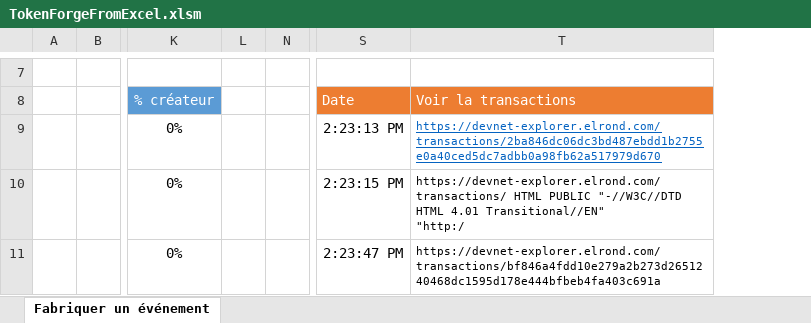
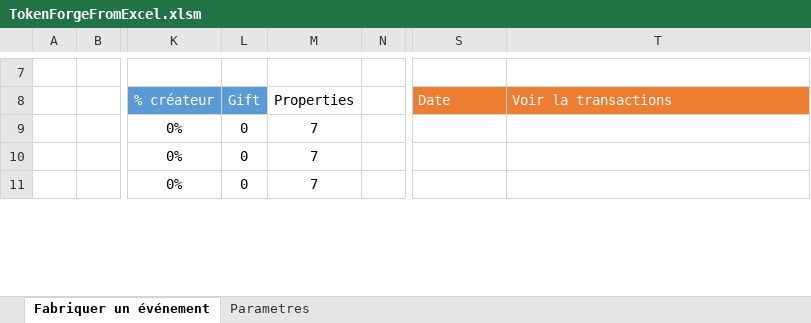
Before and after one commit to f80dev/elMoney, an Excel workbook: docs/assets/TokenForgeFromExcel.xlsm, sheet Fabriquer un événement, drawn as a sheet; only a part is shown, gaps mark what is left out; values as stored, in another font and other column widths than the file's, no borders; charts and pictures not drawn; removed rows and columns are numbered as before the commit, all else as after; ↵ is a line break in a cell; the diff covers the shown part only; the diff names each change by its address in the sheet, - before the commit and + after, or states it on an @@ line.

Commit message:
Intégration des recompenses dans les tokens

```diff
--- a/docs/assets/TokenForgeFromExcel.xlsm (sheet Fabriquer un événement)
+++ b/docs/assets/TokenForgeFromExcel.xlsm (sheet Fabriquer un événement)
+sheet tab: Parametres
-column L, empty
+column L (Gift), rows 9-11: all 0
@@ column M (Properties) unhidden, rows 9-11: all 7 @@
-S9 (Date): 2:23:13 PM
+S9 (Date): (empty)
-T9 (Voir la transactions): https://devnet-explorer.elrond.com/transactions/2ba846dc06dc3bd487ebdd1b2755e0a40ced5dc7adbb0a98fb62a517979d670
+T9 (Voir la transactions): (empty)
-S10 (Date): 2:23:15 PM
+S10 (Date): (empty)
-T10 (Voir la transactions): https://devnet-explorer.elrond.com/transactions/ HTML PUBLIC "-//W3C//DTD HTML 4.01 Transitional//EN" ↵ "http:/
+T10 (Voir la transactions): (empty)
-S11 (Date): 2:23:47 PM
+S11 (Date): (empty)
-T11 (Voir la transactions): https://devnet-explorer.elrond.com/transactions/bf846a4fdd10e279a2b273d2651240468dc1595d178e444bfbeb4fa403c691a
+T11 (Voir la transactions): (empty)
```
Also changed, not shown: 4 edited cells elsewhere in this sheet, charts or pictures, elMoneyAppli/src/assets/TokenForgeFromExcel.xlsm, 9 other files.
